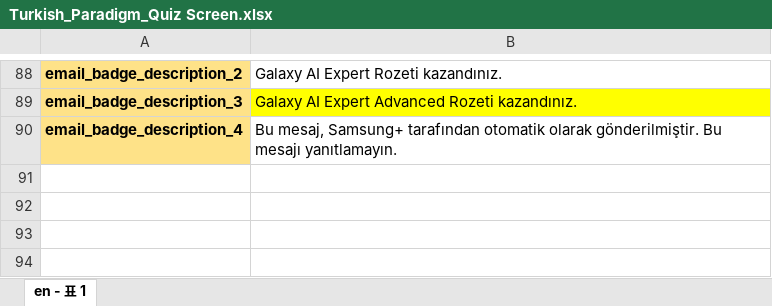
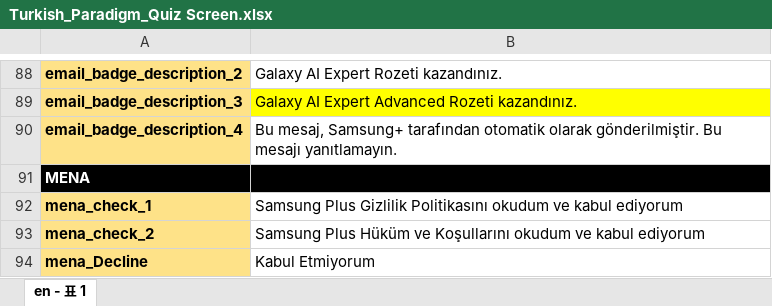
Before and after one commit to jaerinjaerin/S-Certification-Gamification, an Excel workbook: upload_seed_data/data/messages/xlsxs/Turkish_Paradigm_Quiz Screen.xlsx, sheet en - 표 1, drawn as a sheet; only a part is shown, gaps mark what is left out; values as stored, in another font and other column widths than the file's, no borders; charts and pictures not drawn; the diff names each change by its address in the sheet, - before the commit and + after, or states it on an @@ line.

```diff
--- a/upload_seed_data/data/messages/xlsxs/Turkish_Paradigm_Quiz Screen.xlsx (sheet en - 표 1)
+++ b/upload_seed_data/data/messages/xlsxs/Turkish_Paradigm_Quiz Screen.xlsx (sheet en - 표 1)
+row 91: MENA
+row 92: mena_check_1 | Samsung Plus Gizlilik Politikasını okudum ve kabul ediyorum
+row 93: mena_check_2 | Samsung Plus Hüküm ve Koşullarını okudum ve kabul ediyorum
+row 94: mena_Decline | Kabul Etmiyorum
```
Also changed, not shown: charts or pictures, upload_seed_data/data/messages/xlsxs/Arabic(MENA)_Paradigm_Quiz Screen.xlsx, upload_seed_data/data/messages/xlsxs/English_Paradigm_Quiz Screen_SEAU.xlsx, 29 other files.
